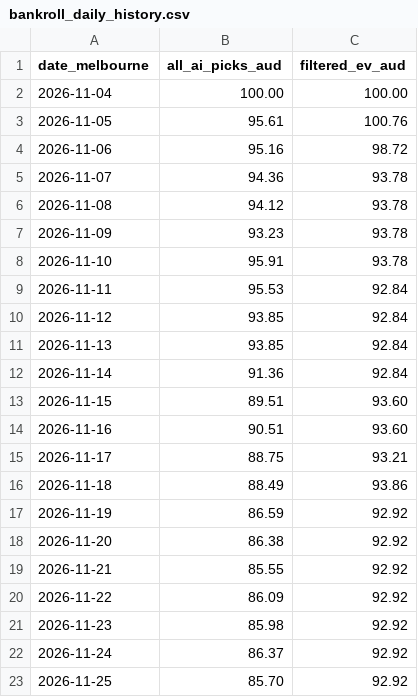
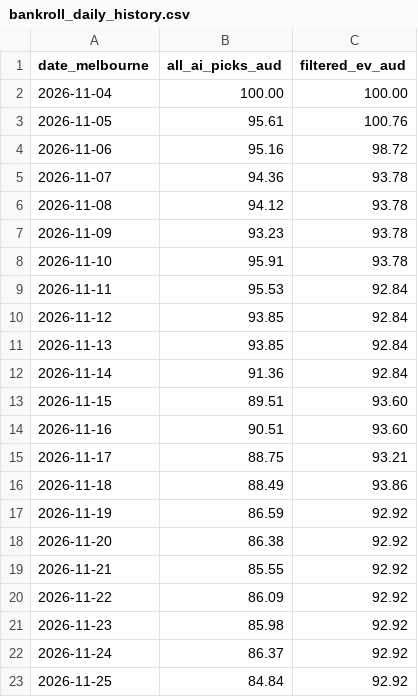
Before and after one commit to kensu-kimsu/nbamoneyprinter, a CSV file: research/prediction_results/bankroll_daily_history.csv, drawn as a sheet.

```diff
--- a/research/prediction_results/bankroll_daily_history.csv
+++ b/research/prediction_results/bankroll_daily_history.csv
@@ -22,2 +22,2 @@ date_melbourne,all_ai_picks_aud,filtered_ev_aud
 2026-11-24,86.37,92.92
-2026-11-25,85.70,92.92
+2026-11-25,84.84,92.92
```
Also changed, not shown: research/prediction_results/all_picks_hypothetical.csv, research/prediction_results/all_predictions.csv, 3 other files.
